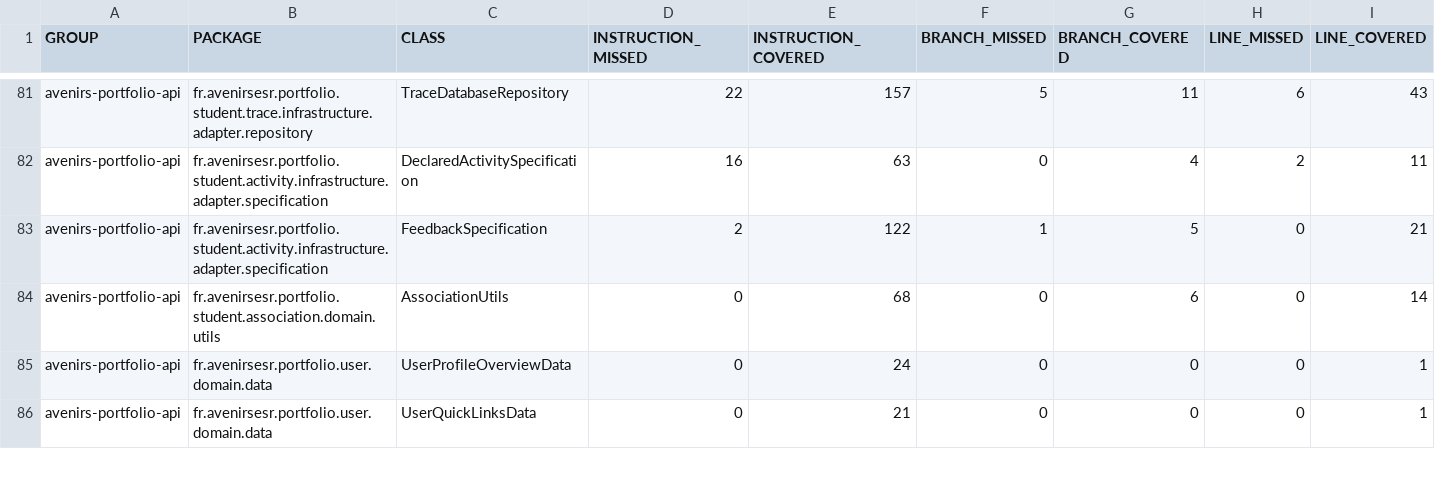
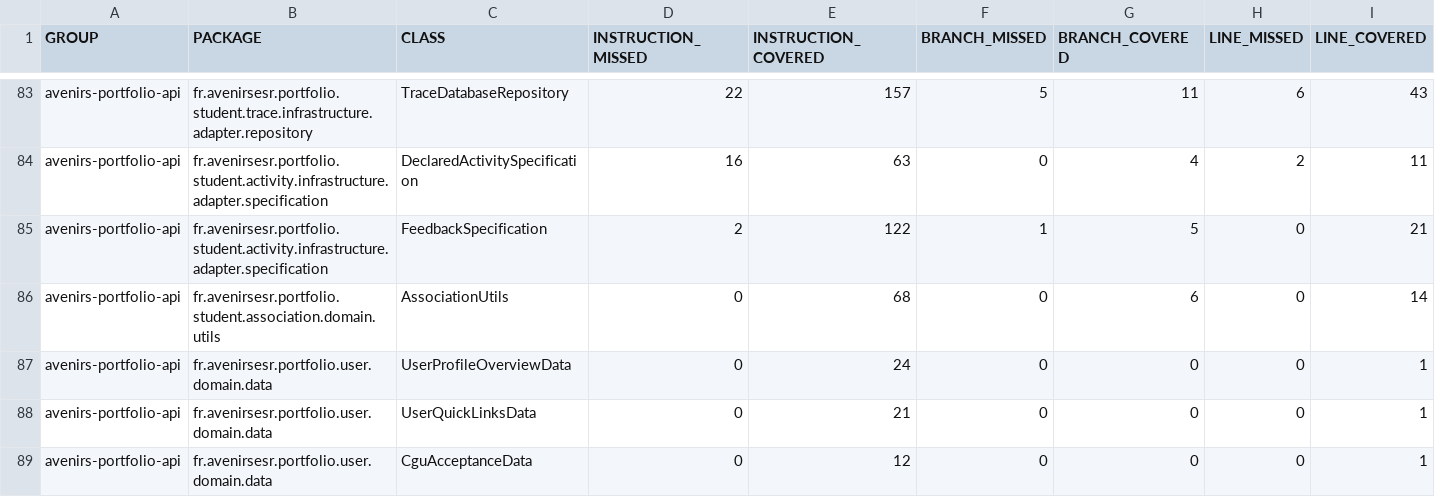
Before and after one commit to avenirs-esr/avenirs-portfolio-api, a CSV file: docs/jacoco-report/jacoco/jacoco.csv, drawn as a sheet; only a part is shown, gaps mark what is left out; rows hold the shown columns only; the diff covers the shown part only; the diff names each change by its address in the sheet, - before the commit and + after, or states it on an @@ line.

```diff
--- a/docs/jacoco-report/jacoco/jacoco.csv
+++ b/docs/jacoco-report/jacoco/jacoco.csv
+row 89: avenirs-portfolio-api | fr.avenirsesr.portfolio.user.domain.data | CguAcceptanceData | 0 | 12 | 0 | 0 | 0 | 1
```
Also changed, not shown: 2 added rows and 10 edited cells elsewhere in this file, 27 other files.
